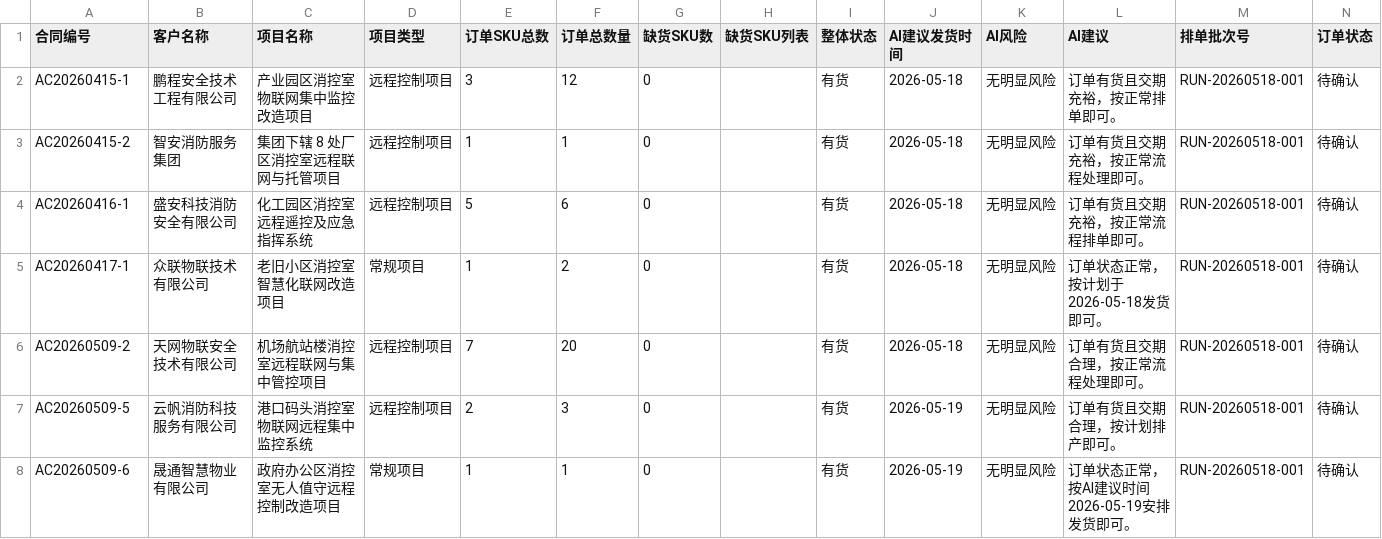
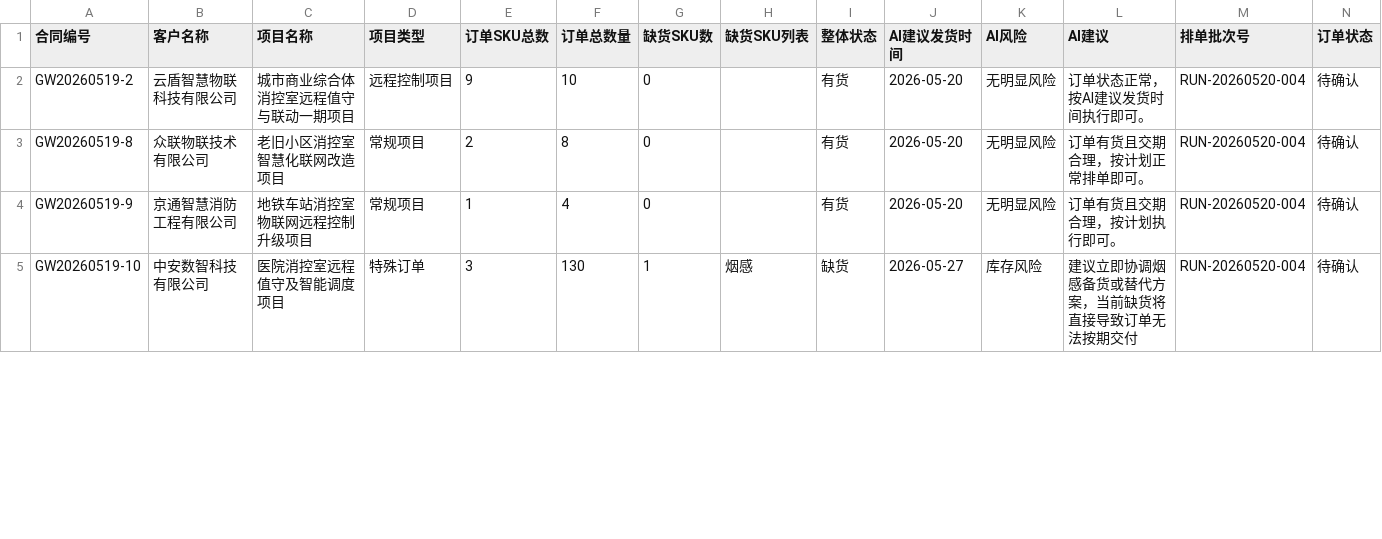
Before and after one commit to BraveNewWorldcn/AI_Scheduling_Project, a CSV file: cache/ai_schedule_summary.csv, drawn as a sheet; only a part is shown; removed rows and columns are numbered as before the commit, all else as after; rows hold the shown columns only; the diff covers the shown part only; the diff names each change by its address in the sheet, - before the commit and + after, or states it on an @@ line.

```diff
--- a/cache/ai_schedule_summary.csv
+++ b/cache/ai_schedule_summary.csv
-A2 (合同编号): AC20260415-1
+A2 (合同编号): GW20260519-2
-B2 (客户名称): 鹏程安全技术工程有限公司
+B2 (客户名称): 云盾智慧物联科技有限公司
-C2 (项目名称): 产业园区消控室物联网集中监控改造项目
+C2 (项目名称): 城市商业综合体消控室远程值守与联动一期项目
-E2 (订单SKU总数): 3
+E2 (订单SKU总数): 9
-F2 (订单总数量): 12
+F2 (订单总数量): 10
-J2 (AI建议发货时间): 2026-05-18
+J2 (AI建议发货时间): 2026-05-20
-L2 (AI建议): 订单有货且交期充裕，按正常排单即可。
+L2 (AI建议): 订单状态正常，按AI建议发货时间执行即可。
-M2 (排单批次号): RUN-20260518-001
+M2 (排单批次号): RUN-20260520-004
-row 3: AC20260415-2 | 智安消防服务集团 | 集团下辖 8 处厂区消控室远程联网与托管项目 | 远程控制项目 | 1 | 1 | 0 |  | 有货 | 2026-05-18 | 无明显风险 | 订单有货且交期充裕，按正常流程处理即可。 | RUN-20260518-001 | 待确认
-row 4: AC20260416-1 | 盛安科技消防安全有限公司 | 化工园区消控室远程遥控及应急指挥系统 | 远程控制项目 | 5 | 6 | 0 |  | 有货 | 2026-05-18 | 无明显风险 | 订单有货且交期充裕，按正常流程排单即可。 | RUN-20260518-001 | 待确认
-A3 (合同编号): AC20260417-1
+A3 (合同编号): GW20260519-8
-E3 (订单SKU总数): 1
+E3 (订单SKU总数): 2
-F3 (订单总数量): 2
+F3 (订单总数量): 8
-J3 (AI建议发货时间): 2026-05-18
+J3 (AI建议发货时间): 2026-05-20
-L3 (AI建议): 订单状态正常，按计划于2026-05-18发货即可。
+L3 (AI建议): 订单有货且交期合理，按计划正常排单即可。
-M3 (排单批次号): RUN-20260518-001
+M3 (排单批次号): RUN-20260520-004
-row 6: AC20260509-2 | 天网物联安全技术有限公司 | 机场航站楼消控室远程联网与集中管控项目 | 远程控制项目 | 7 | 20 | 0 |  | 有货 | 2026-05-18 | 无明显风险 | 订单有货且交期合理，按正常流程处理即可。 | RUN-20260518-001 | 待确认
-row 7: AC20260509-5 | 云帆消防科技服务有限公司 | 港口码头消控室物联网远程集中监控系统 | 远程控制项目 | 2 | 3 | 0 |  | 有货 | 2026-05-19 | 无明显风险 | 订单有货且交期合理，按计划排产即可。 | RUN-20260518-001 | 待确认
-A4 (合同编号): AC20260509-6
+A4 (合同编号): GW20260519-9
-B4 (客户名称): 晟通智慧物业有限公司
+B4 (客户名称): 京通智慧消防工程有限公司
-C4 (项目名称): 政府办公区消控室无人值守远程控制改造项目
+C4 (项目名称): 地铁车站消控室物联网远程控制升级项目
-F4 (订单总数量): 1
+F4 (订单总数量): 4
-J4 (AI建议发货时间): 2026-05-19
+J4 (AI建议发货时间): 2026-05-20
-L4 (AI建议): 订单状态正常，按AI建议时间2026-05-19安排发货即可。
+L4 (AI建议): 订单有货且交期合理，按计划执行即可。
-M4 (排单批次号): RUN-20260518-001
+M4 (排单批次号): RUN-20260520-004
+row 5: GW20260519-10 | 中安数智科技有限公司 | 医院消控室远程值守及智能调度项目 | 特殊订单 | 3 | 130 | 1 | 烟感 | 缺货 | 2026-05-27 | 库存风险 | 建议立即协调烟感备货或替代方案，当前缺货将直接导致订单无法按期交付 | RUN-20260520-004 | 待确认
```
Also changed, not shown: 3 removed rows and 25 edited cells elsewhere in this file, cache/ai_schedule_detail.csv, 9 other files.
